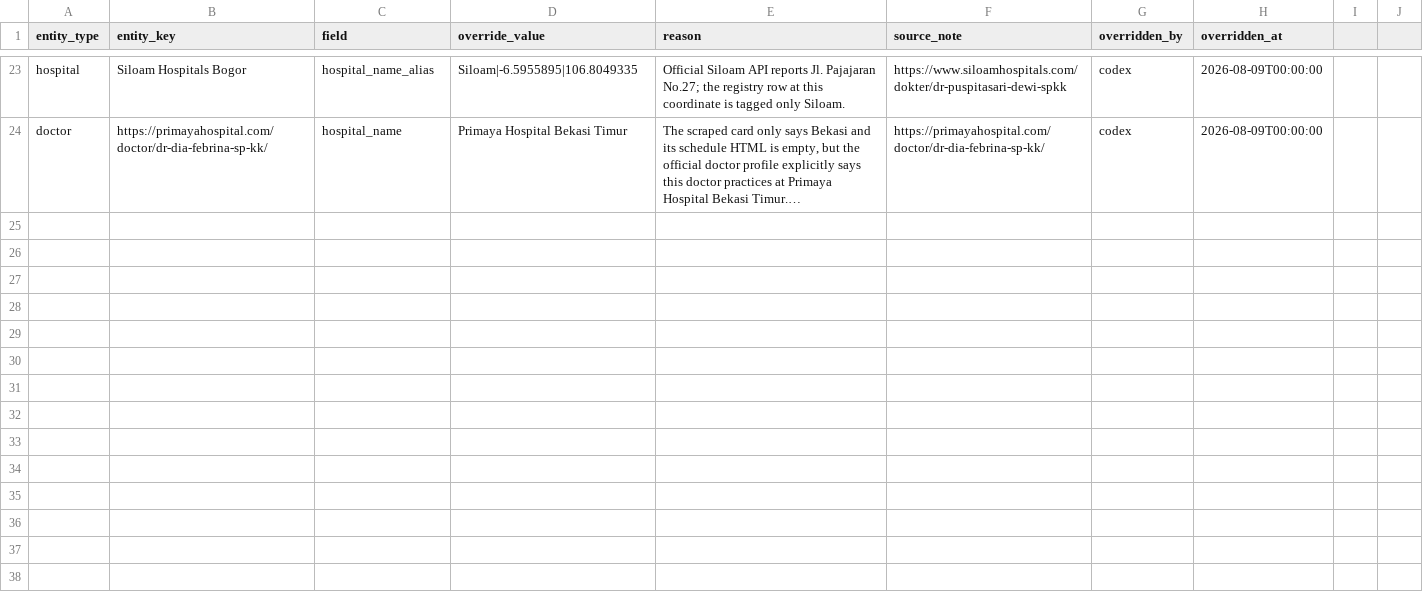
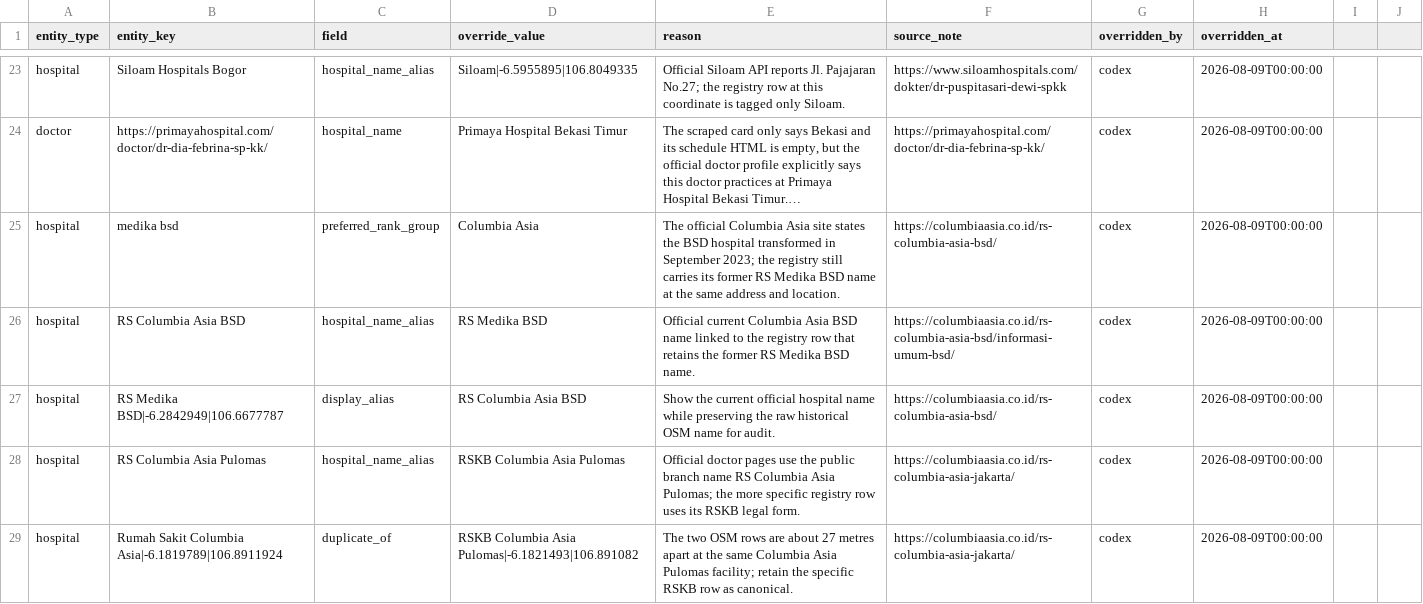
Before and after one commit to hafizna/dermatology-practice-mapper, a CSV file: config/manual_overrides.csv, drawn as a sheet; only a part is shown, gaps mark what is left out; long unchanged cells end in …; the diff names each change by its address in the sheet, - before the commit and + after, or states it on an @@ line.

Commit message:
Add Columbia Asia BSD and Pulomas data

```diff
--- a/config/manual_overrides.csv
+++ b/config/manual_overrides.csv
+row 25: hospital | medika bsd | preferred_rank_group | Columbia Asia | The official Columbia Asia site states the BSD hospital transformed in September 2023; the registry still carries its former RS Medika BSD name at the same address and location. | https://columbiaasia.co.id/rs-columbia-asia-bsd/ | codex | 2026-08-09T00:00:00
+row 26: hospital | RS Columbia Asia BSD | hospital_name_alias | RS Medika BSD | Official current Columbia Asia BSD name linked to the registry row that retains the former RS Medika BSD name. | https://columbiaasia.co.id/rs-columbia-asia-bsd/informasi-umum-bsd/ | codex | 2026-08-09T00:00:00
+row 27: hospital | RS Medika BSD|-6.2842949|106.6677787 | display_alias | RS Columbia Asia BSD | Show the current official hospital name while preserving the raw historical OSM name for audit. | https://columbiaasia.co.id/rs-columbia-asia-bsd/ | codex | 2026-08-09T00:00:00
+row 28: hospital | RS Columbia Asia Pulomas | hospital_name_alias | RSKB Columbia Asia Pulomas | Official doctor pages use the public branch name RS Columbia Asia Pulomas; the more specific registry row uses its RSKB legal form. | https://columbiaasia.co.id/rs-columbia-asia-jakarta/ | codex | 2026-08-09T00:00:00
+row 29: hospital | Rumah Sakit Columbia Asia|-6.1819789|106.8911924 | duplicate_of | RSKB Columbia Asia Pulomas|-6.1821493|106.891082 | The two OSM rows are about 27 metres apart at the same Columbia Asia Pulomas facility; retain the specific RSKB row as canonical. | https://columbiaasia.co.id/rs-columbia-asia-jakarta/ | codex | 2026-08-09T00:00:00
```
Also changed, not shown: 14 other files.
